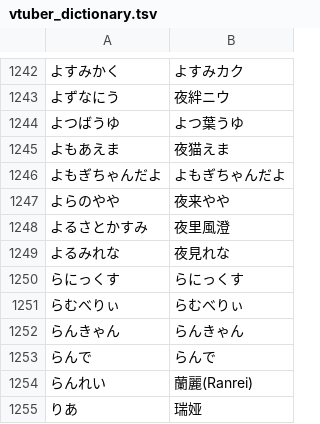
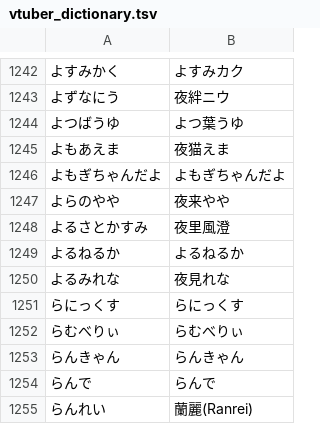
Before and after one commit to AkioPonkotu/VTuberDictionary, a TSV file: dist/vtuber_dictionary.tsv, drawn as a sheet; only a part is shown, gaps mark what is left out; the shorter side is filled out with more unchanged rows; the diff names each change by its address in the sheet, - before the commit and + after, or states it on an @@ line.

```diff
--- a/dist/vtuber_dictionary.tsv
+++ b/dist/vtuber_dictionary.tsv
+row 1249: よるねるか | よるねるか
```
Also changed, not shown: dist/vtuber_dictionary_macos.csv, 4 other files.
